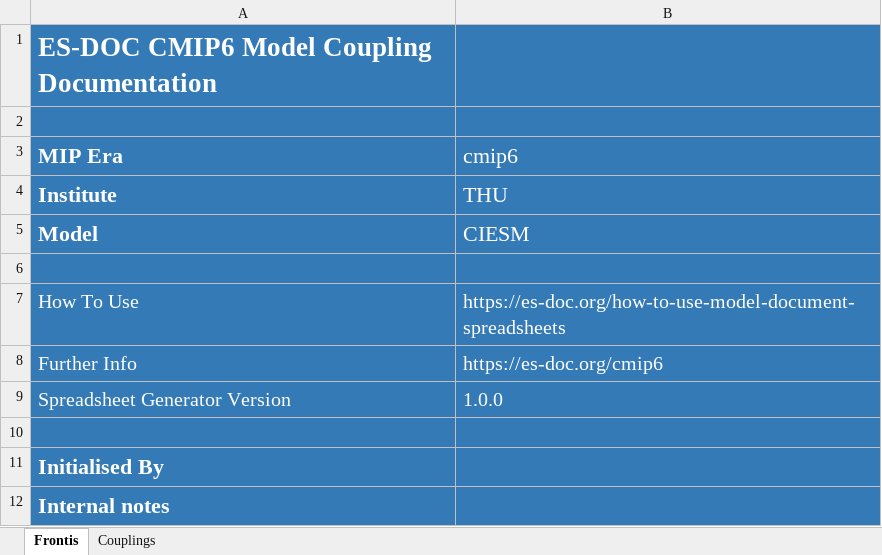
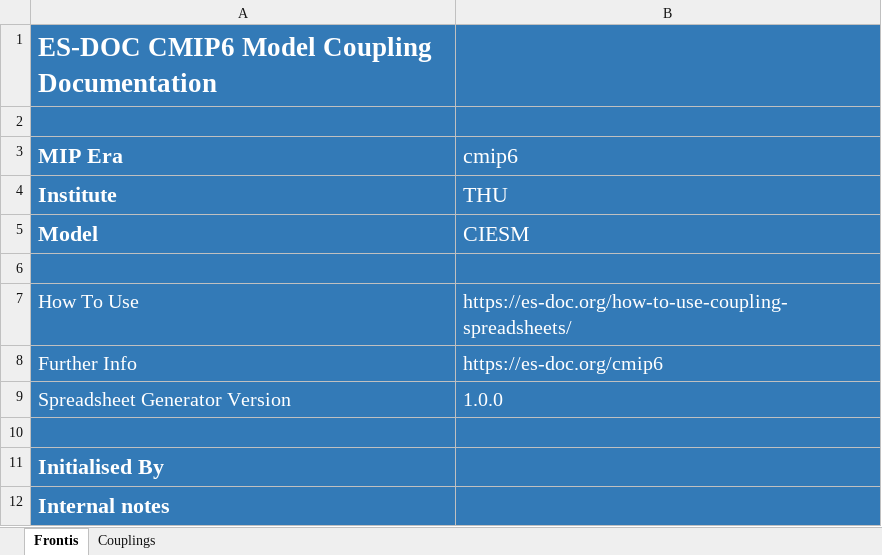
Before and after one commit to ES-DOC-INSTITUTIONAL/thu, an Excel workbook: cmip6/models/ciesm/cmip6_thu_ciesm_coupling.xlsx, sheet Frontis, drawn as a sheet; values as stored, in another font and other column widths than the file's, no borders; the diff names each change by its address in the sheet, - before the commit and + after, or states it on an @@ line.

Commit message:
coupling-xls-regenerated

```diff
--- a/cmip6/models/ciesm/cmip6_thu_ciesm_coupling.xlsx (sheet Frontis)
+++ b/cmip6/models/ciesm/cmip6_thu_ciesm_coupling.xlsx (sheet Frontis)
-B7 (cmip6): https://es-doc.org/how-to-use-model-document-spreadsheets
+B7 (cmip6): https://es-doc.org/how-to-use-coupling-spreadsheets/
```
